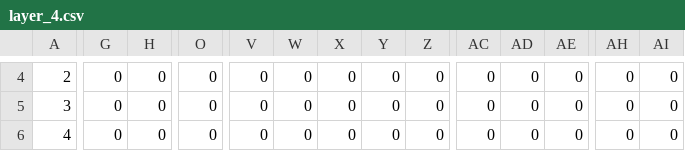
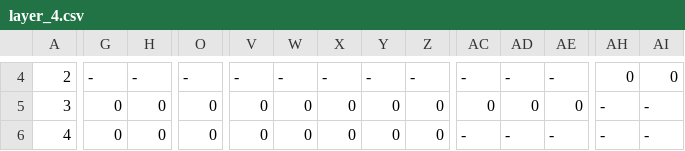
Before and after one commit to Medokins/A--Pathfinding-Algorithm, a CSV file: 3d_mazes/big_3d_maze/layer_4.csv, drawn as a sheet; only a part is shown, gaps mark what is left out; the diff covers the shown part only; the diff names each change by its address in the sheet, - before the commit and + after, or states it on an @@ line.

```diff
--- a/3d_mazes/big_3d_maze/layer_4.csv
+++ b/3d_mazes/big_3d_maze/layer_4.csv
-G4: 0
+G4: -
-H4: 0
+H4: -
-O4: 0
+O4: -
-V4: 0
+V4: -
-W4: 0
+W4: -
-X4: 0
+X4: -
-Y4: 0
+Y4: -
-Z4: 0
+Z4: -
-AC4: 0
+AC4: -
-AD4: 0
+AD4: -
-AE4: 0
+AE4: -
-AH5:AH6: 0
+AH5:AH6: -
-AI5:AI6: 0
+AI5:AI6: -
-AC6: 0
+AC6: -
-AD6: 0
+AD6: -
-AE6: 0
+AE6: -
```
Also changed, not shown: 100 edited cells elsewhere in this file, 3d_mazes/big_3d_maze/layer_0.csv, 3d_mazes/big_3d_maze/layer_1.csv, 4 other files.
